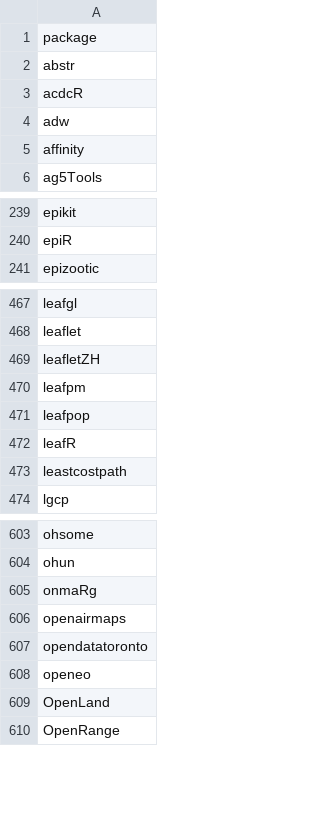
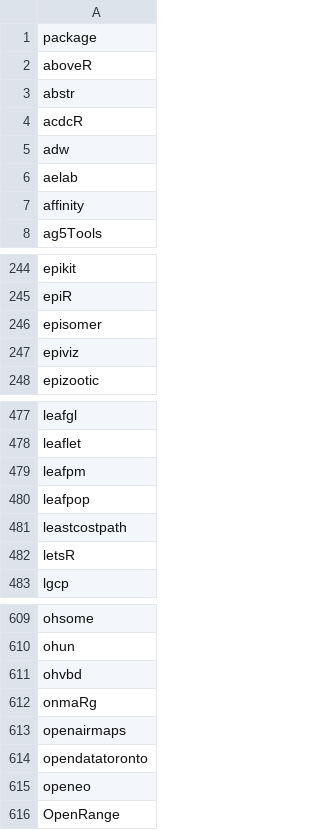
Before and after one commit to mdsumner/gdalcheck, a CSV file: config/revdep_manifest.csv, drawn as a sheet; only a part is shown, gaps mark what is left out; removed rows and columns are numbered as before the commit, all else as after; the diff covers the shown part only; the diff names each change by its address in the sheet, - before the commit and + after, or states it on an @@ line.

```diff
--- a/config/revdep_manifest.csv
+++ b/config/revdep_manifest.csv
+row 2: aboveR
+row 6: aelab
+row 246: episomer
+row 247: epiviz
-row 469: leafletZH
-row 472: leafR
+row 482: letsR
+row 611: ohvbd
-row 609: OpenLand
```
Also changed, not shown: 33 added rows, 18 removed rows and 2 edited cells elsewhere in this file, 1 other file.
